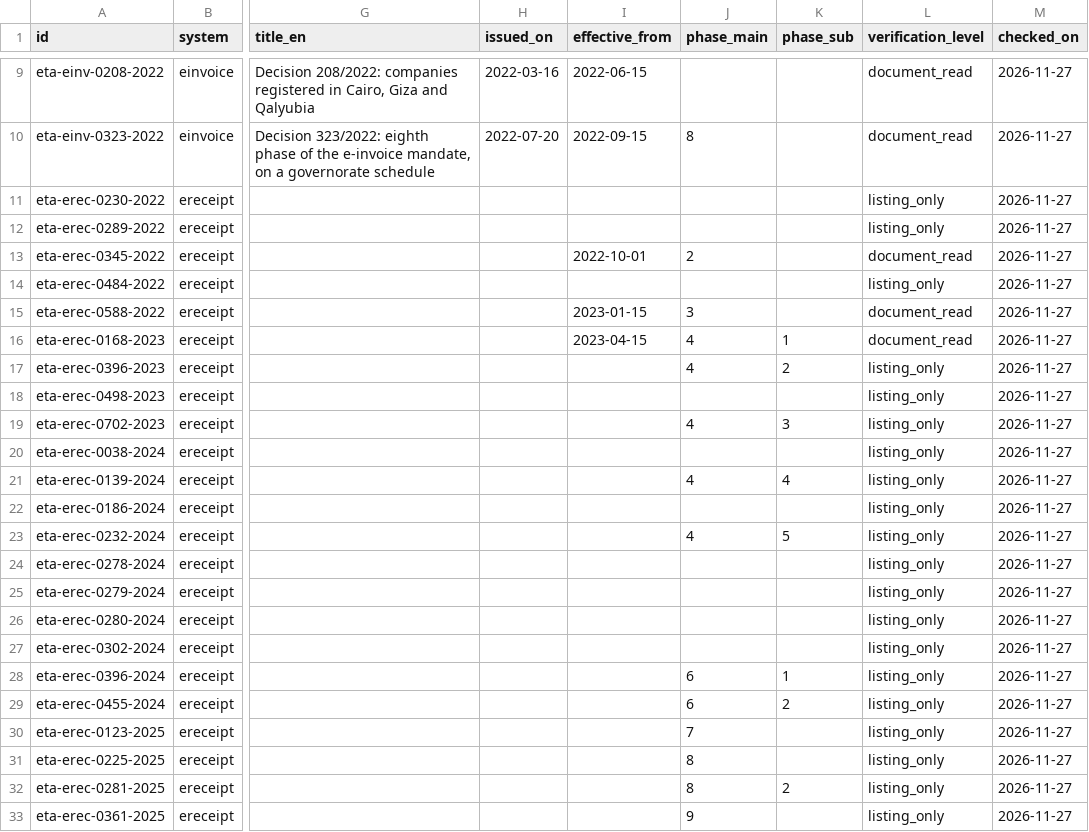
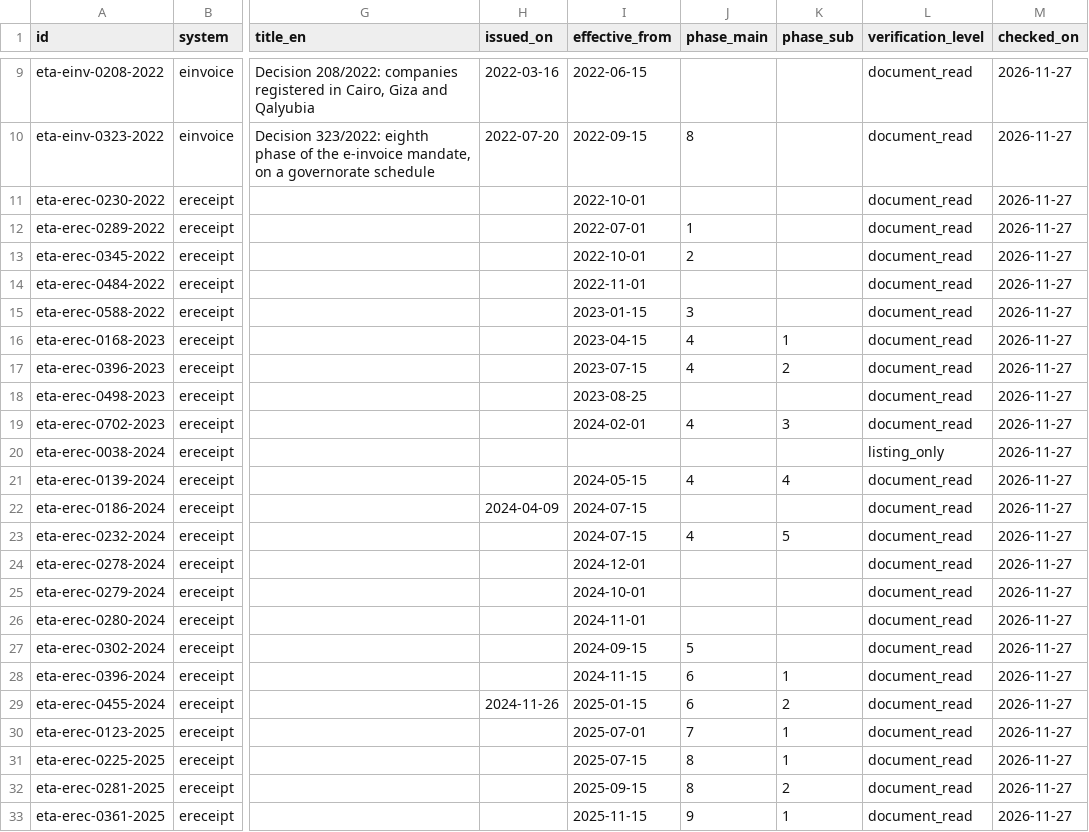
Before and after one commit to omarhamed2232003-hash/eta-einvoice-decisions, a CSV file: data/decisions.csv, drawn as a sheet; only a part is shown, gaps mark what is left out; the diff names each change by its address in the sheet, - before the commit and + after, or states it on an @@ line.

Commit message:
eta-einvoice-decisions 0.2.0: read the remaining e-receipt decisions
- 19 more e-receipt decision PDFs read page by page (they are scans, so each
  date was read visually from the official file): 289/2022, 345/2022,
  484/2022, 588/2022, 168/2023, 396/2023, 498/2023, 702/2023, 139/2024,
  186/2024, 232/2024, 278/2024, 279/2024, 280/2024, 302/2024, 396/2024,
  455/2024, 123/2025, 225/2025, 281/2025, 361/2025 and Minister of Finance
  decision 230/2022
- verification levels now: 28 document_read, 2 official_summary,
  1 referenced, 1 listing_only
- e-receipt phase table added to the README
- 38/2024 recorded as unreadable: ETA's own PDF link returns a corrupted file
  (a PDF that ends with an HTML error page); noted in the row, no date guessed

```diff
--- a/data/decisions.csv
+++ b/data/decisions.csv
-I11 (effective_from): (empty)
+I11 (effective_from): 2022-10-01
-L11:L12 (verification_level): listing_only
+L11:L12 (verification_level): document_read
-I12 (effective_from): (empty)
+I12 (effective_from): 2022-07-01
-J12 (phase_main): (empty)
+J12 (phase_main): 1
-I14 (effective_from): (empty)
+I14 (effective_from): 2022-11-01
-L14 (verification_level): listing_only
+L14 (verification_level): document_read
-I17 (effective_from): (empty)
+I17 (effective_from): 2023-07-15
-L17:L19 (verification_level): listing_only
+L17:L19 (verification_level): document_read
-I18 (effective_from): (empty)
+I18 (effective_from): 2023-08-25
-I19 (effective_from): (empty)
+I19 (effective_from): 2024-02-01
-I21 (effective_from): (empty)
+I21 (effective_from): 2024-05-15
-L21:L33 (verification_level): listing_only
+L21:L33 (verification_level): document_read
-H22 (issued_on): (empty)
+H22 (issued_on): 2024-04-09
-I22:I23 (effective_from): (empty)
+I22:I23 (effective_from): 2024-07-15
-I24 (effective_from): (empty)
+I24 (effective_from): 2024-12-01
-I25 (effective_from): (empty)
+I25 (effective_from): 2024-10-01
-I26 (effective_from): (empty)
+I26 (effective_from): 2024-11-01
-I27 (effective_from): (empty)
+I27 (effective_from): 2024-09-15
-J27 (phase_main): (empty)
+J27 (phase_main): 5
-I28 (effective_from): (empty)
+I28 (effective_from): 2024-11-15
-H29 (issued_on): (empty)
+H29 (issued_on): 2024-11-26
-I29 (effective_from): (empty)
+I29 (effective_from): 2025-01-15
-I30 (effective_from): (empty)
+I30 (effective_from): 2025-07-01
-K30:K31 (phase_sub): (empty)
+K30:K31 (phase_sub): 1
-I31 (effective_from): (empty)
+I31 (effective_from): 2025-07-15
-I32 (effective_from): (empty)
+I32 (effective_from): 2025-09-15
-I33 (effective_from): (empty)
+I33 (effective_from): 2025-11-15
-K33 (phase_sub): (empty)
+K33 (phase_sub): 1
```
Also changed, not shown: 3 other files.
